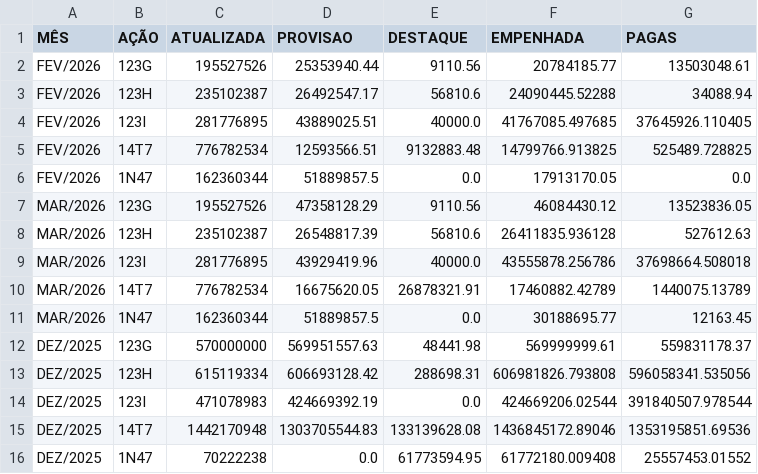
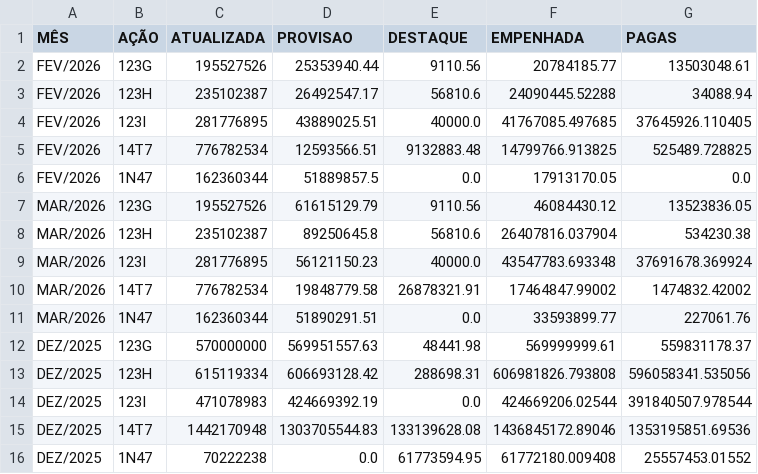
Before and after one commit to viniciuswood14/robo-dou-16dez, a CSV file: pac_data.csv, drawn as a sheet; only a part is shown.

```diff
--- a/pac_data.csv
+++ b/pac_data.csv
@@ -6,7 +6,7 @@ FEV/2026;14T7;776782534;12593566.51;9132883.48;14799766.913825;525489.728825
 FEV/2026;1N47;162360344;51889857.5;0.0;17913170.05;0.0
-MAR/2026;123G;195527526;47358128.29;9110.56;46084430.12;13523836.05
-MAR/2026;123H;235102387;26548817.39;56810.6;26411835.936128;527612.63
-MAR/2026;123I;281776895;43929419.96;40000.0;43555878.256786;37698664.508018
-MAR/2026;14T7;776782534;16675620.05;26878321.91;17460882.42789;1440075.13789
-MAR/2026;1N47;162360344;51889857.5;0.0;30188695.77;12163.45
+MAR/2026;123G;195527526;61615129.79;9110.56;46084430.12;13523836.05
+MAR/2026;123H;235102387;89250645.8;56810.6;26407816.037904;534230.38
+MAR/2026;123I;281776895;56121150.23;40000.0;43547783.693348;37691678.369924
+MAR/2026;14T7;776782534;19848779.58;26878321.91;17464847.99002;1474832.42002
+MAR/2026;1N47;162360344;51890291.51;0.0;33593899.77;227061.76
 DEZ/2025;123G;570000000;569951557.63;48441.98;569999999.61;559831178.37
```
